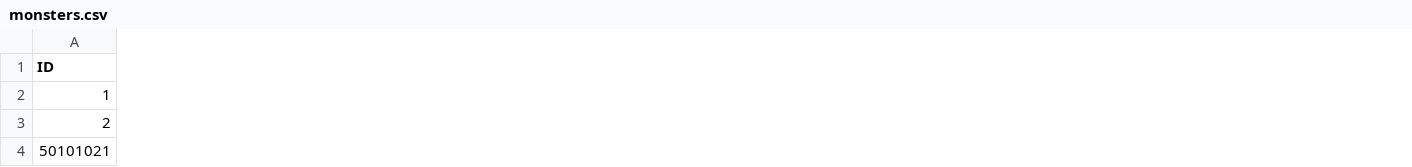
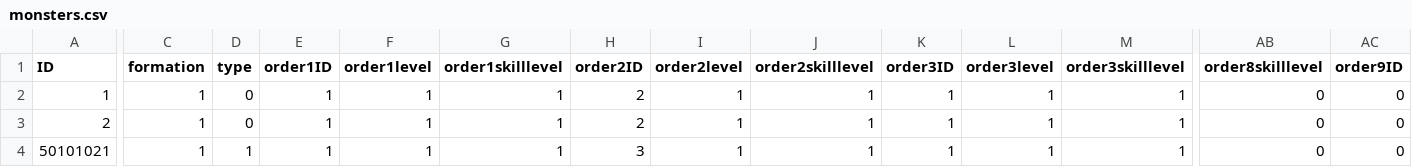
Before and after one commit to henyouqian/cdgm, a CSV file: data/monsters.csv, drawn as a sheet; only a part is shown, gaps mark what is left out; the diff covers the shown part only; the diff names each change by its address in the sheet, - before the commit and + after, or states it on an @@ line.

```diff
--- a/data/monsters.csv
+++ b/data/monsters.csv
+column C (formation), rows 2-4: all 1
+column D (type), rows 2-4: 0 | 0 | 1
+column E (order1ID), rows 2-4: all 1
+column F (order1level), rows 2-4: all 1
+column G (order1skilllevel), rows 2-4: all 1
+column H (order2ID), rows 2-4: 2 | 2 | 3
+column I (order2level), rows 2-4: all 1
+column J (order2skilllevel), rows 2-4: all 1
+column K (order3ID), rows 2-4: all 1
+column L (order3level), rows 2-4: all 1
+column M (order3skilllevel), rows 2-4: all 1
+column AB (order8skilllevel), rows 2-4: all 0
+column AC (order9ID), rows 2-4: all 0
```
Also changed, not shown: 5 added columns and 14 edited cells elsewhere in this file, data/cards.csv, 7 other files.
